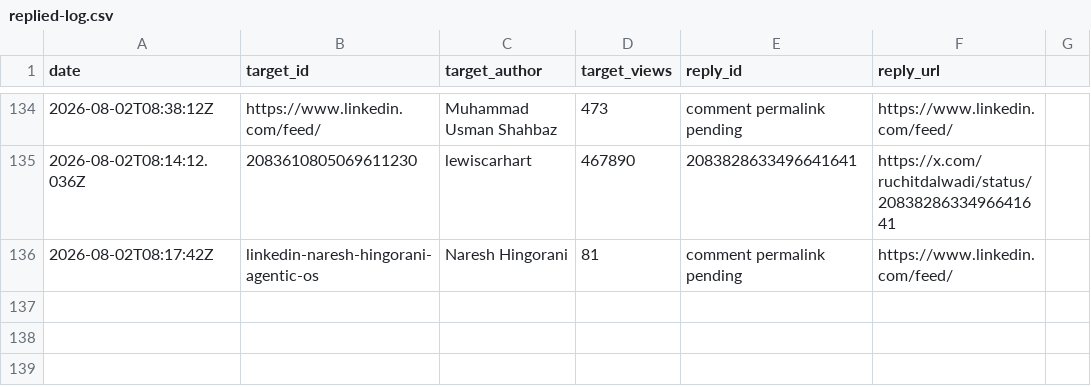
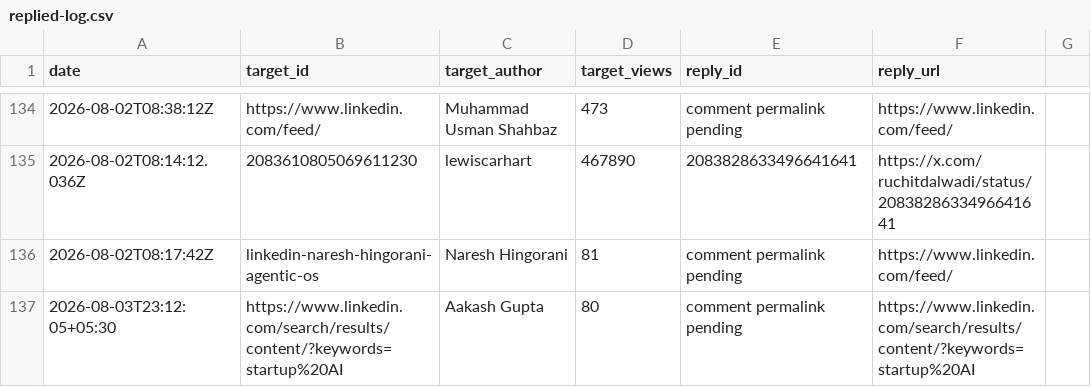
Before and after one commit to Ruchit1395/ruchitdalwadi-com, a CSV file: distribution/first-ten-customers-for-a-b2b-ai-startup/replied-log.csv, drawn as a sheet; only a part is shown, gaps mark what is left out.

Commit message:
Log August 3 LinkedIn recovery comment

```diff
--- a/distribution/first-ten-customers-for-a-b2b-ai-startup/replied-log.csv
+++ b/distribution/first-ten-customers-for-a-b2b-ai-startup/replied-log.csv
@@ -136 +136,2 @@ date,target_id,target_author,target_views,reply_id,reply_url
 2026-08-02T08:17:42Z,linkedin-naresh-hingorani-agentic-os,Naresh Hingorani,81,comment permalink pending,https://www.linkedin.com/feed/
+2026-08-03T23:12:05+05:30,https://www.linkedin.com/search/results/content/?keywords=startup%20AI,Aakash Gupta,80,comment permalink pending,https://www.linkedin.com/search/results/content/?keywords=startup%20AI
```
Also changed, not shown: 1 other file.
